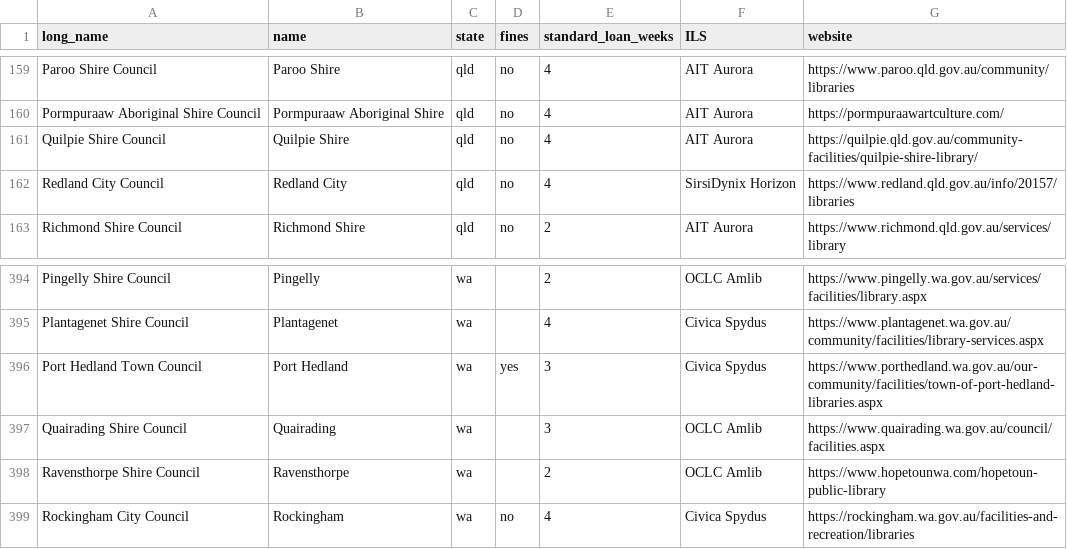
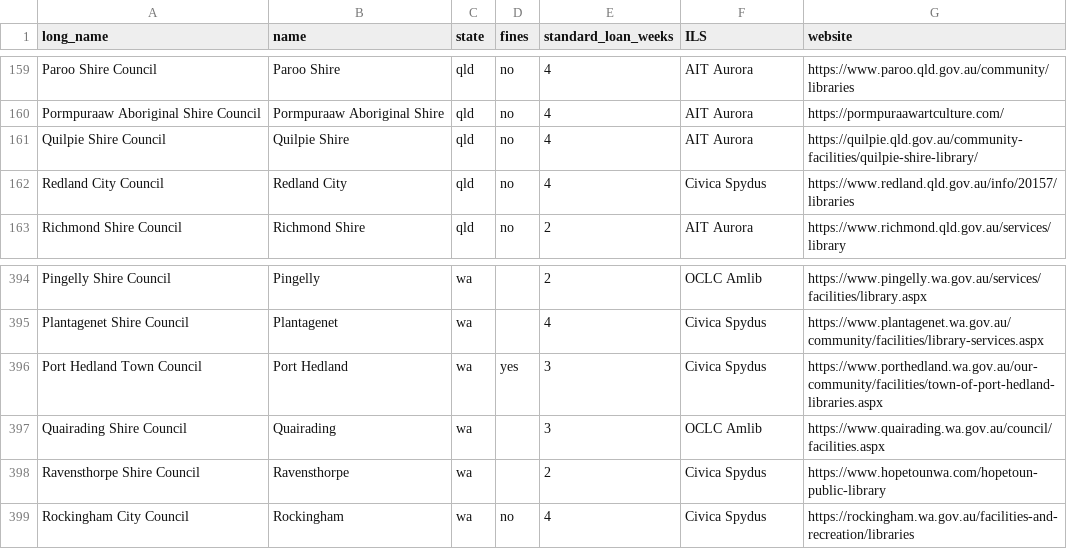
Before and after one commit to hughrun/public_library_map, a CSV file: website/data/library_services_information.csv, drawn as a sheet; only a part is shown, gaps mark what is left out.

Commit message:
Ravensthorpe & Redlands now Spydus

```diff
--- a/website/data/library_services_information.csv
+++ b/website/data/library_services_information.csv
@@ -161,3 +161,3 @@ Pormpuraaw Aboriginal Shire Council,Pormpuraaw Aboriginal Shire,qld,no,4,AIT Aur
 Quilpie Shire Council,Quilpie Shire,qld,no,4,AIT Aurora,https://quilpie.qld.gov.au/community-facilities/quilpie-shire-library/,
-Redland City Council,Redland City,qld,no,4,SirsiDynix Horizon,https://www.redland.qld.gov.au/info/20157/libraries,
+Redland City Council,Redland City,qld,no,4,Civica Spydus,https://www.redland.qld.gov.au/info/20157/libraries,
 Richmond Shire Council,Richmond Shire,qld,no,2,AIT Aurora,https://www.richmond.qld.gov.au/services/library,
@@ -397,3 +397,3 @@ Port Hedland Town Council,Port Hedland,wa,yes,3,Civica Spydus,https://www.porthe
 Quairading Shire Council,Quairading,wa,,3,OCLC Amlib,https://www.quairading.wa.gov.au/council/facilities.aspx,
-Ravensthorpe Shire Council,Ravensthorpe,wa,,2,OCLC Amlib,https://www.hopetounwa.com/hopetoun-public-library,
+Ravensthorpe Shire Council,Ravensthorpe,wa,,2,Civica Spydus,https://www.hopetounwa.com/hopetoun-public-library,
 Rockingham City Council,Rockingham,wa,no,4,Civica Spydus,https://rockingham.wa.gov.au/facilities-and-recreation/libraries,
```
